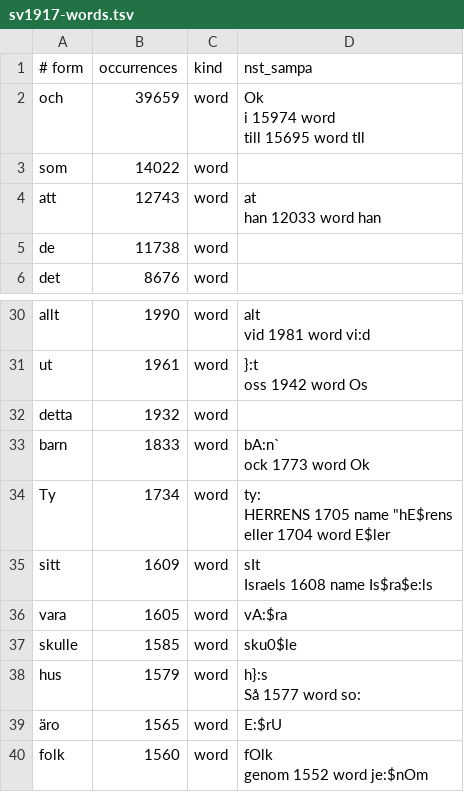
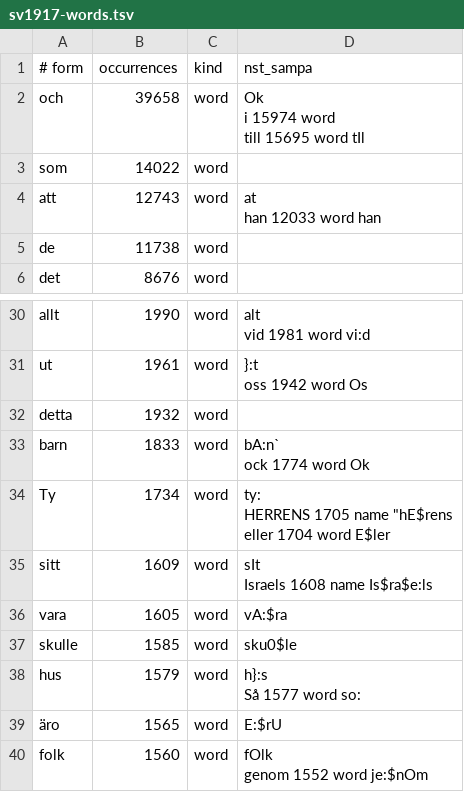
Before and after one commit to jsjoberg/perikop, a TSV file: resources/lexicon/sv1917-words.tsv, drawn as a sheet; only a part is shown, gaps mark what is left out.

```diff
--- a/resources/lexicon/sv1917-words.tsv
+++ b/resources/lexicon/sv1917-words.tsv
@@ -1,5 +1,5 @@
 # form	occurrences	kind	nst_sampa
-och	39659	word	"Ok
-i	15974	word	
-till	15695	word	"tIl
+och	39658	word	"Ok
+i	15974	word	
+till	15695	word	"tIl
 som	14022	word	
@@ -70,4 +70,4 @@ oss	1942	word	"Os
 detta	1932	word	
-barn	1833	word	"bA:n`
-ock	1773	word	"Ok
+barn	1833	word	"bA:n`
+ock	1774	word	"Ok
 Ty	1734	word	"ty:
```
Also changed, not shown: 8 other files.
